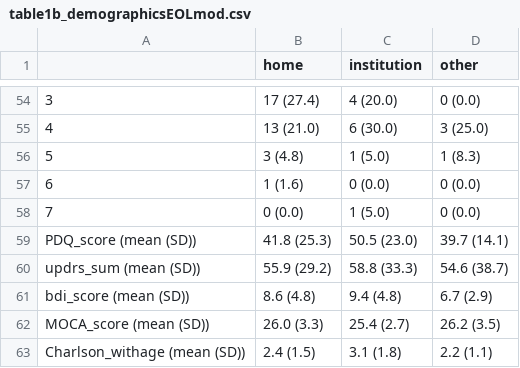
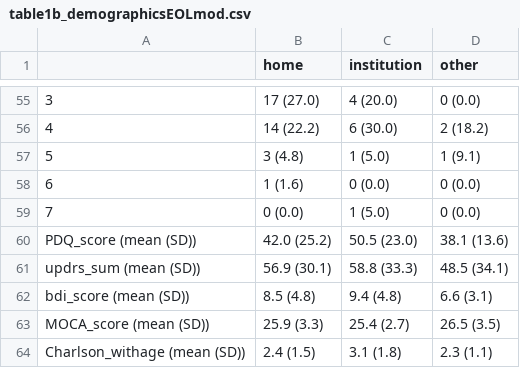
Before and after one commit to dpedrosac/EOL_parkinson, a CSV file: results/table1b_demographicsEOLmod.csv, drawn as a sheet; only a part is shown, gaps mark what is left out; addresses are those after the commit; the diff covers the shown part only; the diff names each change by its address in the sheet, - before the commit and + after, or states it on an @@ line.

```diff
--- a/results/table1b_demographicsEOLmod.csv
+++ b/results/table1b_demographicsEOLmod.csv
-B55 (home): 17 (27.4)
+B55 (home): 17 (27.0)
-B56 (home): 13 (21.0)
+B56 (home): 14 (22.2)
-D56 (other): 3 (25.0)
+D56 (other): 2 (18.2)
-D57 (other): 1 (8.3)
+D57 (other): 1 (9.1)
-B60 (home): 41.8 (25.3)
+B60 (home): 42.0 (25.2)
-D60 (other): 39.7 (14.1)
+D60 (other): 38.1 (13.6)
-B61 (home): 55.9 (29.2)
+B61 (home): 56.9 (30.1)
-D61 (other): 54.6 (38.7)
+D61 (other): 48.5 (34.1)
-B62 (home): 8.6 (4.8)
+B62 (home): 8.5 (4.8)
-D62 (other): 6.7 (2.9)
+D62 (other): 6.6 (3.1)
-B63 (home): 26.0 (3.3)
+B63 (home): 25.9 (3.3)
-D63 (other): 26.2 (3.5)
+D63 (other): 26.5 (3.5)
-D64 (other): 2.2 (1.1)
+D64 (other): 2.3 (1.1)
```
Also changed, not shown: 5 added rows, 4 removed rows, 52 edited cells and row numbers in column A elsewhere in this file, results/table1a_demographicsEOL.csv, results/table2.ResultsElasticNet_modelHOMEDEATH.v1.0.csv, 10 other files.
